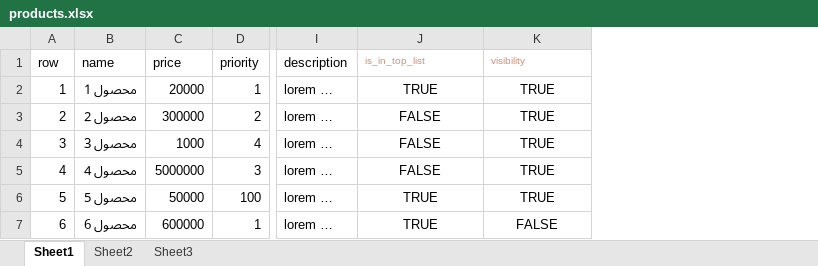
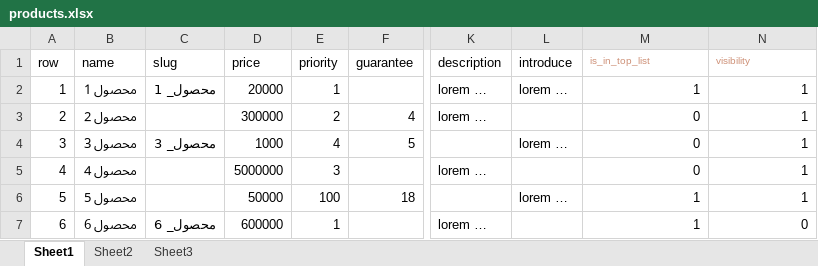
Before and after one commit to alborz-moon/visitIran, an Excel workbook: public/products.xlsx, sheet Sheet1, drawn as a sheet; only a part is shown, gaps mark what is left out; values as stored, in another font and other column widths than the file's, no borders; addresses are those after the commit; the diff names each change by its address in the sheet, - before the commit and + after, or states it on an @@ line.

Commit message:
add slug

```diff
--- a/public/products.xlsx (sheet Sheet1)
+++ b/public/products.xlsx (sheet Sheet1)
+column C (slug), rows 2-7: محصول_ 1 |  | محصول_ 3 |  |  | محصول_ 6
+column F (guarantee), rows 3-6: 4 | 5 |  | 18
+column L (introduce), rows 2-6: lorem … |  | lorem … |  | lorem …
-M2 (is_in_top_list): TRUE
+M2 (is_in_top_list): 1
-M2:N7 alignment: center
+M2:N7 alignment: right
-N2:N6 (visibility): TRUE
+N2:N6 (visibility): 1
-M3:M5 (is_in_top_list): FALSE
+M3:M5 (is_in_top_list): 0
-K4 (description): lorem …
+K4 (description): (empty)
-K6 (description): lorem …
+K6 (description): (empty)
-M6:M7 (is_in_top_list): TRUE
+M6:M7 (is_in_top_list): 1
-N7 (visibility): FALSE
+N7 (visibility): 0
```
Also changed, not shown: 12 other files.
